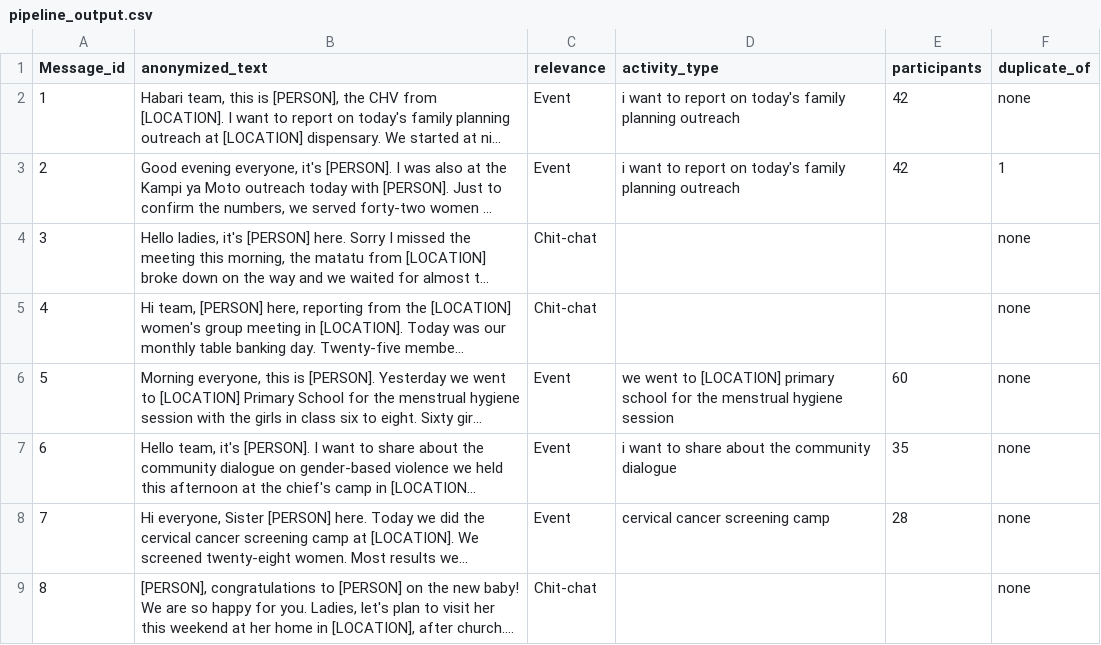
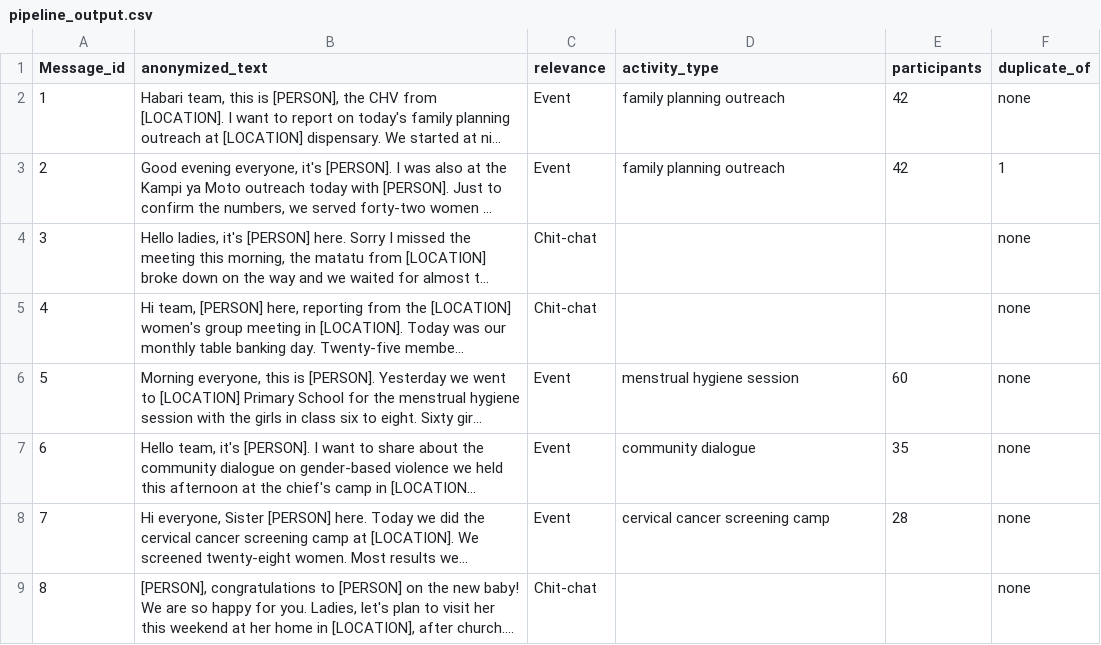
Before and after one commit to SCU-CSEN166/Dandelion3, a CSV file: outputs/pipeline_output.csv, drawn as a sheet; only a part is shown; long unchanged cells end in …; the diff names each change by its address in the sheet, - before the commit and + after, or states it on an @@ line.

```diff
--- a/outputs/pipeline_output.csv
+++ b/outputs/pipeline_output.csv
-D2:D3 (activity_type): i want to report on today's family planning outreach
+D2:D3 (activity_type): family planning outreach
-D6 (activity_type): we went to [LOCATION] primary school for the menstrual hygiene…
+D6 (activity_type): menstrual hygiene…
-D7 (activity_type): i want to share about the community dialogue
+D7 (activity_type): community dialogue
```
Also changed, not shown: hidden_test_output_post_changes.csv, 2 other files.
